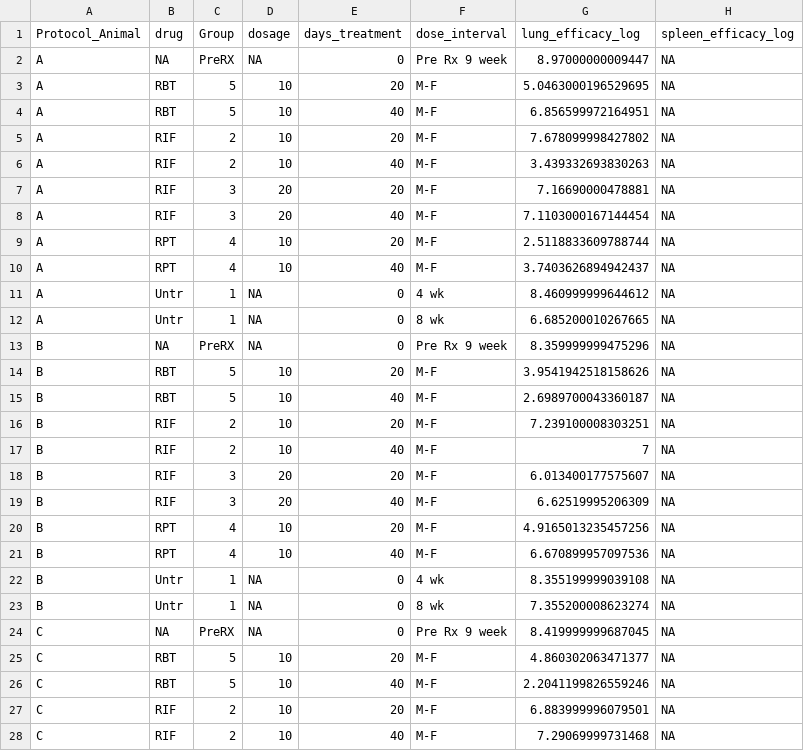
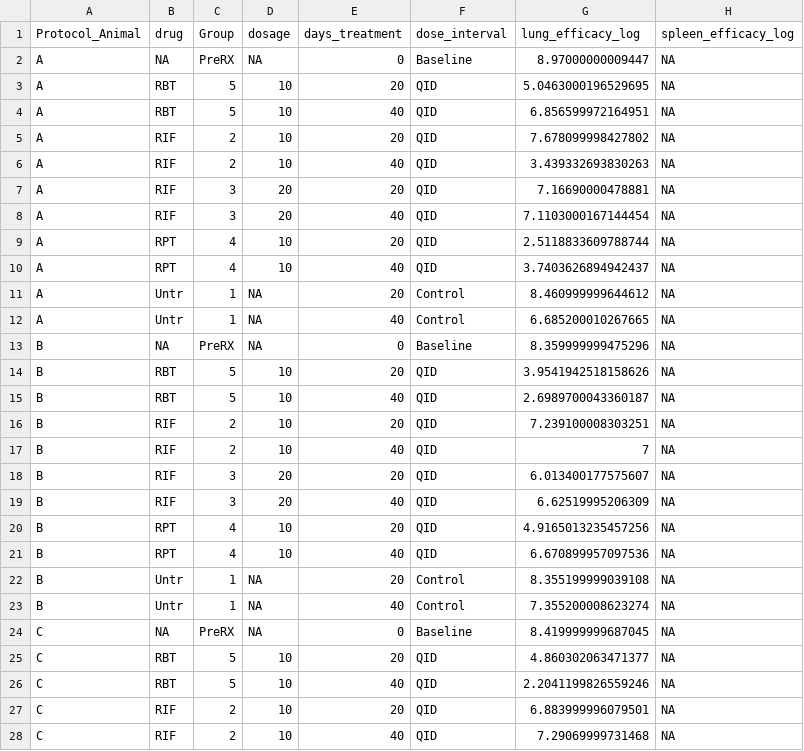
Before and after one commit to KatieKey/input_output_shiny_group, a CSV file: CSV_Files/clean_efficacy.csv, drawn as a sheet; only a part is shown; the diff covers the shown part only.

Commit message:
cleaned "days_treatment" and "dose_interval" columns

```diff
--- a/CSV_Files/clean_efficacy.csv
+++ b/CSV_Files/clean_efficacy.csv
@@ -1,28 +1,28 @@
 Protocol_Animal,drug,Group,dosage,days_treatment,dose_interval,lung_efficacy_log,spleen_efficacy_log
-A,"NA",PreRX,"NA",0,Pre Rx 9 week,8.97000000009447,NA
-A,RBT,5,10,20,M-F,5.0463000196529695,NA
-A,RBT,5,10,40,M-F,6.856599972164951,NA
-A,RIF,2,10,20,M-F,7.678099998427802,NA
-A,RIF,2,10,40,M-F,3.439332693830263,NA
-A,RIF,3,20,20,M-F,7.16690000478881,NA
-A,RIF,3,20,40,M-F,7.1103000167144454,NA
-A,RPT,4,10,20,M-F,2.5118833609788744,NA
-A,RPT,4,10,40,M-F,3.7403626894942437,NA
-A,Untr,1,"NA",0,4 wk,8.460999999644612,NA
-A,Untr,1,"NA",0,8 wk,6.685200010267665,NA
-B,"NA",PreRX,"NA",0,Pre Rx 9 week,8.359999999475296,NA
-B,RBT,5,10,20,M-F,3.9541942518158626,NA
-B,RBT,5,10,40,M-F,2.6989700043360187,NA
-B,RIF,2,10,20,M-F,7.239100008303251,NA
-B,RIF,2,10,40,M-F,7,NA
-B,RIF,3,20,20,M-F,6.013400177575607,NA
-B,RIF,3,20,40,M-F,6.62519995206309,NA
-B,RPT,4,10,20,M-F,4.9165013235457256,NA
-B,RPT,4,10,40,M-F,6.670899957097536,NA
-B,Untr,1,"NA",0,4 wk,8.355199999039108,NA
-B,Untr,1,"NA",0,8 wk,7.355200008623274,NA
-C,"NA",PreRX,"NA",0,Pre Rx 9 week,8.419999999687045,NA
-C,RBT,5,10,20,M-F,4.860302063471377,NA
-C,RBT,5,10,40,M-F,2.2041199826559246,NA
-C,RIF,2,10,20,M-F,6.883999996079501,NA
-C,RIF,2,10,40,M-F,7.29069999731468,NA
+A,"NA",PreRX,"NA",0,Baseline,8.97000000009447,NA
+A,RBT,5,10,20,QID,5.0463000196529695,NA
+A,RBT,5,10,40,QID,6.856599972164951,NA
+A,RIF,2,10,20,QID,7.678099998427802,NA
+A,RIF,2,10,40,QID,3.439332693830263,NA
+A,RIF,3,20,20,QID,7.16690000478881,NA
+A,RIF,3,20,40,QID,7.1103000167144454,NA
+A,RPT,4,10,20,QID,2.5118833609788744,NA
+A,RPT,4,10,40,QID,3.7403626894942437,NA
+A,Untr,1,"NA",20,Control,8.460999999644612,NA
+A,Untr,1,"NA",40,Control,6.685200010267665,NA
+B,"NA",PreRX,"NA",0,Baseline,8.359999999475296,NA
+B,RBT,5,10,20,QID,3.9541942518158626,NA
+B,RBT,5,10,40,QID,2.6989700043360187,NA
+B,RIF,2,10,20,QID,7.239100008303251,NA
+B,RIF,2,10,40,QID,7,NA
+B,RIF,3,20,20,QID,6.013400177575607,NA
+B,RIF,3,20,40,QID,6.62519995206309,NA
+B,RPT,4,10,20,QID,4.9165013235457256,NA
+B,RPT,4,10,40,QID,6.670899957097536,NA
+B,Untr,1,"NA",20,Control,8.355199999039108,NA
+B,Untr,1,"NA",40,Control,7.355200008623274,NA
+C,"NA",PreRX,"NA",0,Baseline,8.419999999687045,NA
+C,RBT,5,10,20,QID,4.860302063471377,NA
+C,RBT,5,10,40,QID,2.2041199826559246,NA
+C,RIF,2,10,20,QID,6.883999996079501,NA
+C,RIF,2,10,40,QID,7.29069999731468,NA
```
Also changed, not shown: 89 edited cells elsewhere in this file, 2 other files.
